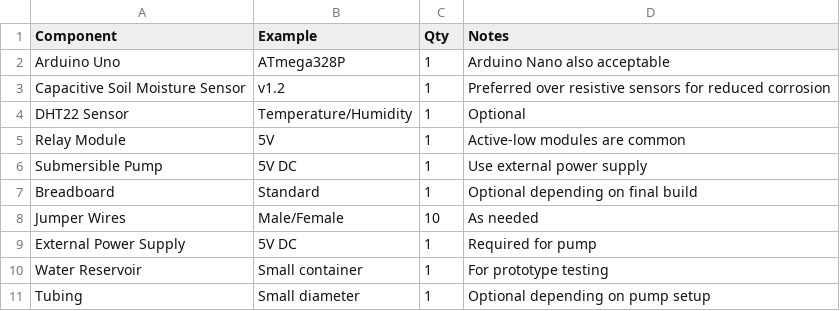
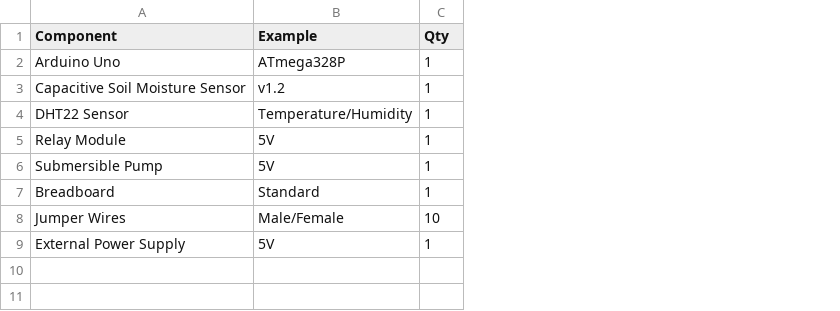
Before and after one commit to Content-Catalyst-LLC/smart-irrigation-controller, a CSV file: BOM.csv, drawn as a sheet; the diff names each change by its address in the sheet, - before the commit and + after, or states it on an @@ line.

Commit message:
Add documentation, firmware, and data

```diff
--- a/BOM.csv
+++ b/BOM.csv
-column D (Notes), rows 2-9: Arduino Nano also acceptable | Preferred over resistive sensors for reduced corrosion | Optional | Active-low modules are common | Use external power supply | Optional depending on final build | As needed | Required for pump
-B6 (Example): 5V DC
+B6 (Example): 5V
-B9 (Example): 5V DC
+B9 (Example): 5V
-row 10: Water Reservoir | Small container | 1 | For prototype testing
-row 11: Tubing | Small diameter | 1 | Optional depending on pump setup
```
Also changed, not shown: 6 other files.
